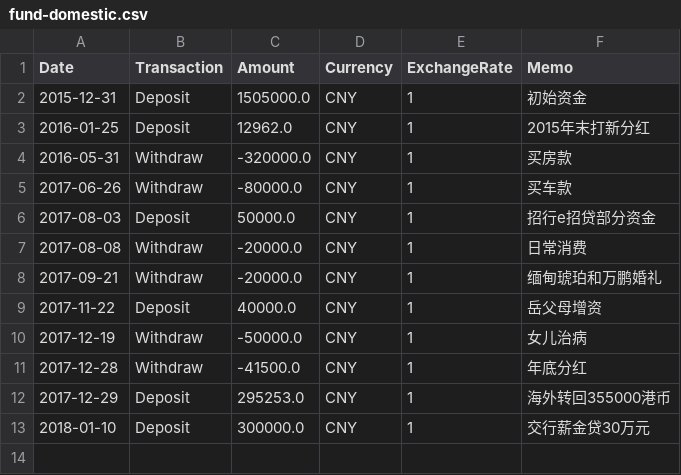
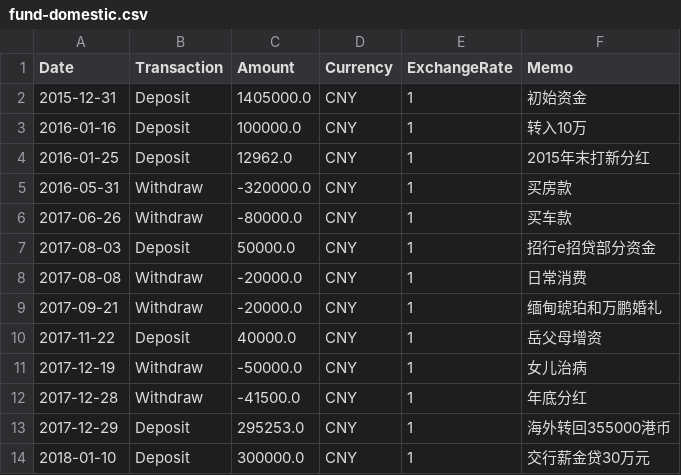
Before and after one commit to rotblade/goldshire, a CSV file: goldshire/csv/fund-domestic.csv, drawn as a sheet.

```diff
--- a/goldshire/csv/fund-domestic.csv
+++ b/goldshire/csv/fund-domestic.csv
@@ -1,3 +1,4 @@
 Date,Transaction,Amount,Currency,ExchangeRate,Memo
-2015-12-31,Deposit,1505000.0,CNY,1,初始资金
+2015-12-31,Deposit,1405000.0,CNY,1,初始资金
+2016-01-16,Deposit,100000.0,CNY,1,转入10万
 2016-01-25,Deposit,12962.0,CNY,1,2015年末打新分红
```
Also changed, not shown: goldshire/csv/historic/000001.csv, goldshire/csv/historic/000895.csv, 26 other files.
